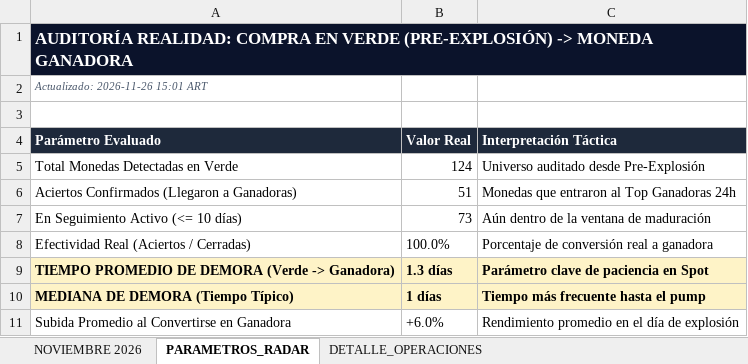
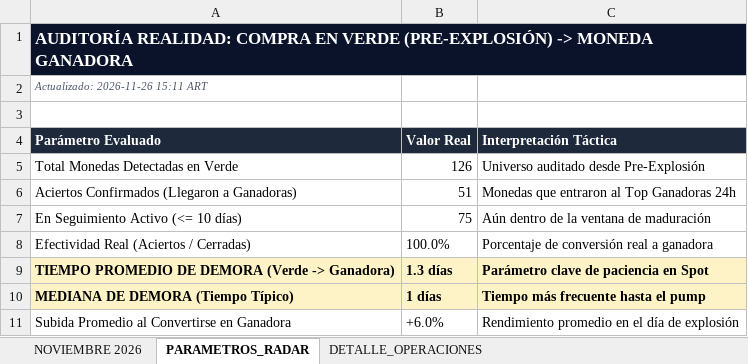
Before and after one commit to kjanoto-coder/panel-cripto, an Excel workbook: AUDITORIA_VERDE_GANADORAS.xlsx, sheet PARAMETROS_RADAR, drawn as a sheet; values as stored, in another font and other column widths than the file's, no borders; the diff names each change by its address in the sheet, - before the commit and + after, or states it on an @@ line.

```diff
--- a/AUDITORIA_VERDE_GANADORAS.xlsx (sheet PARAMETROS_RADAR)
+++ b/AUDITORIA_VERDE_GANADORAS.xlsx (sheet PARAMETROS_RADAR)
-A2 (Parámetro Evaluado): Actualizado: 2026-11-26 15:01 ART
+A2 (Parámetro Evaluado): Actualizado: 2026-11-26 15:11 ART
-B5 (Valor Real): 124
+B5 (Valor Real): 126
-B7 (Valor Real): 73
+B7 (Valor Real): 75
```
Also changed, not shown: sheet DETALLE_OPERACIONES, sheet NOVIEMBRE 2026, 1 other file.
